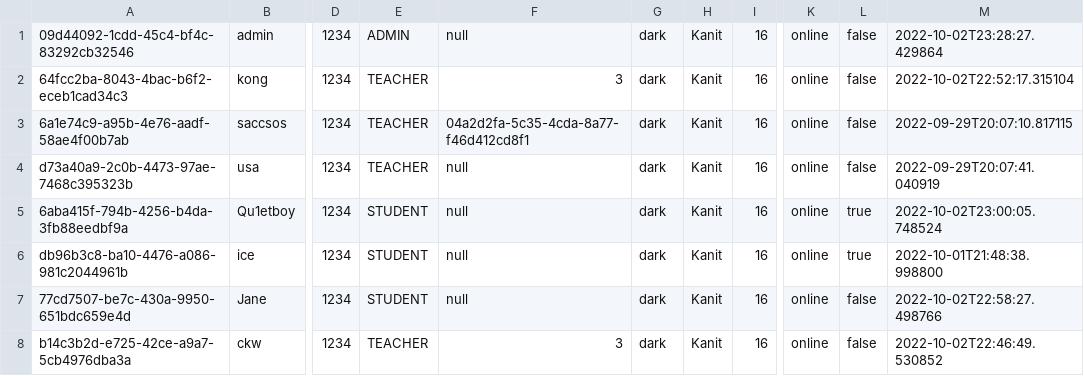
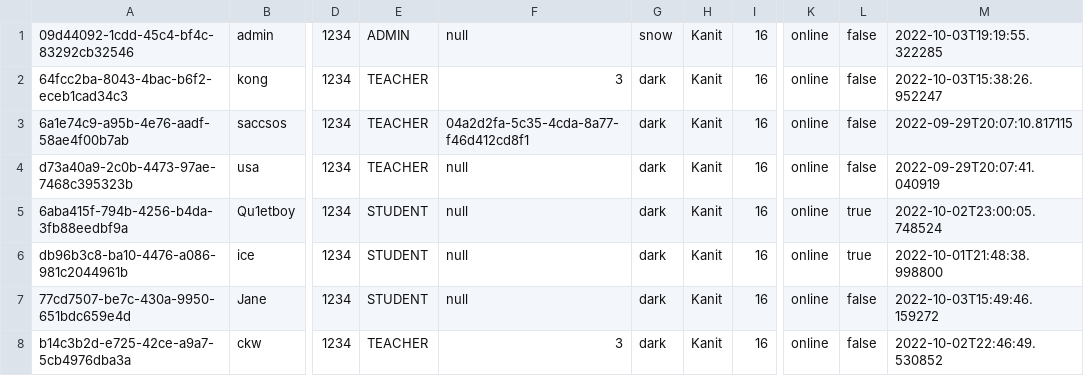
Before and after one commit to Qu1etboy/KU-Fondue, a CSV file: data/user.csv, drawn as a sheet; only a part is shown, gaps mark what is left out; the diff names each change by its address in the sheet, - before the commit and + after, or states it on an @@ line.

Commit message:
Add LoginTime to user when login

```diff
--- a/data/user.csv
+++ b/data/user.csv
-G1: dark
+G1: snow
-M1: 2022-10-02T23:28:27.429864
+M1: 2022-10-03T19:19:55.322285
-M2: 2022-10-02T22:52:17.315104
+M2: 2022-10-03T15:38:26.952247
-M7: 2022-10-02T22:58:27.498766
+M7: 2022-10-03T15:49:46.159272
```
Also changed, not shown: 12 other files.
